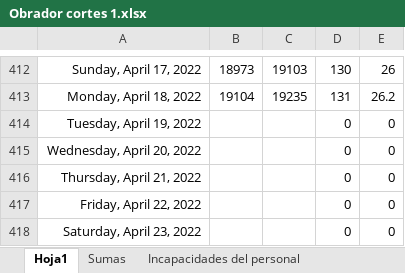
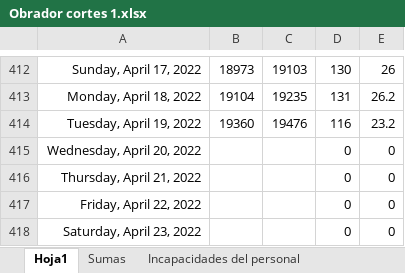
Before and after one commit to Hydra9999414/Cortes, an Excel workbook: Obrador cortes 1.xlsx, sheet Hoja1, drawn as a sheet; only a part is shown, gaps mark what is left out; values as stored, in another font and other column widths than the file's, no borders; the diff names each change by its address in the sheet, - before the commit and + after, or states it on an @@ line.

Commit message:
ss

```diff
--- a/Obrador cortes 1.xlsx (sheet Hoja1)
+++ b/Obrador cortes 1.xlsx (sheet Hoja1)
-B414: (empty)
+B414: 19360
-C414: (empty)
+C414: 19476
-D414: 0
+D414: 116
-E414: 0
+E414: 23.2
```
